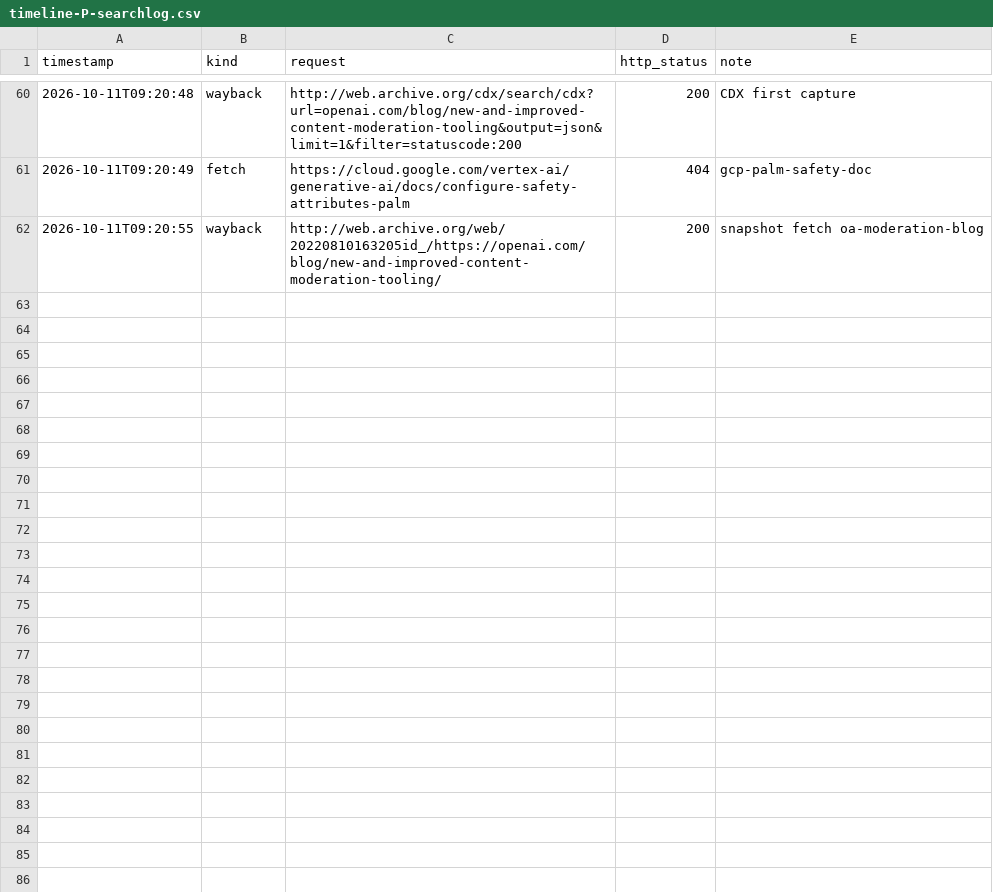
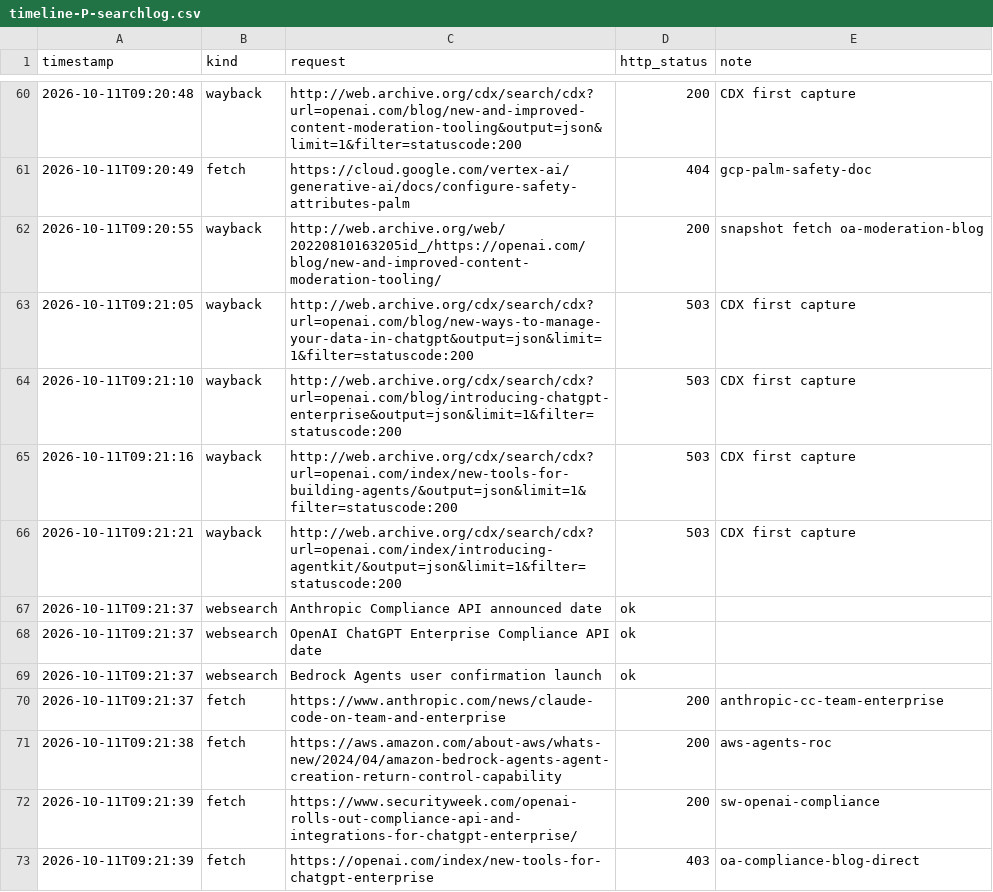
Before and after one commit to protocolvision/sig-p4b, a CSV file: drafts/research/who-owns-the-rules/results/rerun-2026-10-10/controls-atlas/timeline-P-searchlog.csv, drawn as a sheet; only a part is shown, gaps mark what is left out; the diff covers the shown part only.

```diff
--- a/drafts/research/who-owns-the-rules/results/rerun-2026-10-10/controls-atlas/timeline-P-searchlog.csv
+++ b/drafts/research/who-owns-the-rules/results/rerun-2026-10-10/controls-atlas/timeline-P-searchlog.csv
@@ -62 +62,12 @@ timestamp,kind,request,http_status,note
 2026-10-11T09:20:55,wayback,http://web.archive.org/web/20220810163205id_/https://openai.com/blog/new-and-improved-content-moderation-tooling/,200,snapshot fetch oa-moderation-blog
+2026-10-11T09:21:05,wayback,http://web.archive.org/cdx/search/cdx?url=openai.com/blog/new-ways-to-manage-your-data-in-chatgpt&output=json&limit=1&filter=statuscode:200,503,CDX first capture
+2026-10-11T09:21:10,wayback,http://web.archive.org/cdx/search/cdx?url=openai.com/blog/introducing-chatgpt-enterprise&output=json&limit=1&filter=statuscode:200,503,CDX first capture
+2026-10-11T09:21:16,wayback,http://web.archive.org/cdx/search/cdx?url=openai.com/index/new-tools-for-building-agents/&output=json&limit=1&filter=statuscode:200,503,CDX first capture
+2026-10-11T09:21:21,wayback,http://web.archive.org/cdx/search/cdx?url=openai.com/index/introducing-agentkit/&output=json&limit=1&filter=statuscode:200,503,CDX first capture
+2026-10-11T09:21:37,websearch,Anthropic Compliance API announced date,ok,
+2026-10-11T09:21:37,websearch,OpenAI ChatGPT Enterprise Compliance API date,ok,
+2026-10-11T09:21:37,websearch,Bedrock Agents user confirmation launch,ok,
+2026-10-11T09:21:37,fetch,https://www.anthropic.com/news/claude-code-on-team-and-enterprise,200,anthropic-cc-team-enterprise
+2026-10-11T09:21:38,fetch,https://aws.amazon.com/about-aws/whats-new/2024/04/amazon-bedrock-agents-agent-creation-return-control-capability,200,aws-agents-roc
+2026-10-11T09:21:39,fetch,https://www.securityweek.com/openai-rolls-out-compliance-api-and-integrations-for-chatgpt-enterprise/,200,sw-openai-compliance
+2026-10-11T09:21:39,fetch,https://openai.com/index/new-tools-for-chatgpt-enterprise,403,oa-compliance-blog-direct
```
Also changed, not shown: 11 added rows elsewhere in this file, drafts/research/who-owns-the-rules/results/rerun-2026-10-10/controls-atlas/timeline-A-searchlog.csv, 7 other files.
